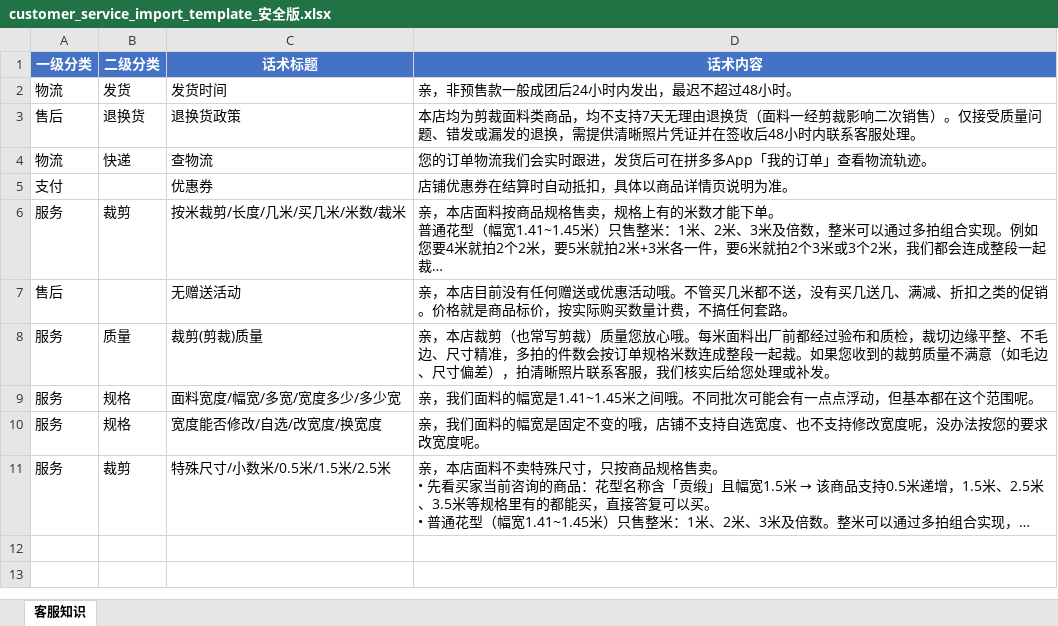
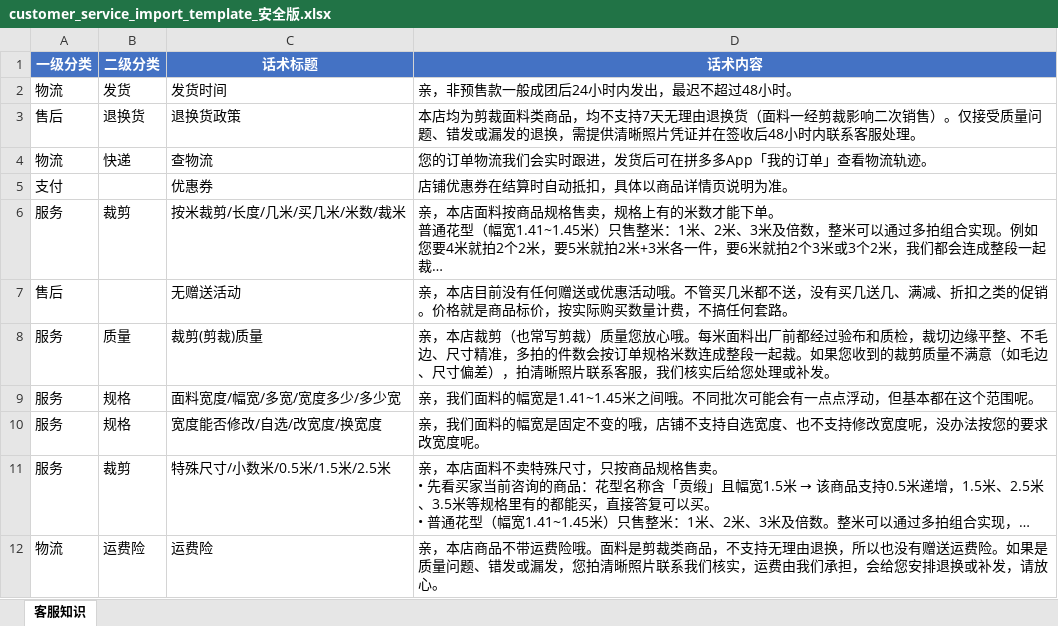
Before and after one commit to hunter-bot-cheater/pdd-ai-customer-service, an Excel workbook: customer_service_import_template_安全版.xlsx, sheet 客服知识, drawn as a sheet; long unchanged cells end in …; values as stored, in another font and other column widths than the file's, no borders; the diff names each change by its address in the sheet, - before the commit and + after, or states it on an @@ line.

Commit message:
feat(kb): 新增'无运费险'客服知识（Excel 模板 + SQLite 同步）
- 文案：亲，本店商品不带运费险哦。面料是剪裁类商品，不支持无理由退换，
  所以也没有赠送运费险。如果是质量问题、错发或漏发，拍清晰照片联系核实，
  运费由我们承担，安排退换或补发。
- 同步 3 处：
  * customer_service_import_template.xlsx 追加 1 行（物流/运费险/运费险）
  * customer_service_import_template_安全版.xlsx 追加 1 行
  * temp/channel_shop.db customer_service_knowledge 新增 id=34(shop1)、35(shop2)
- 校验：三处 content 逐字一致。

```diff
--- a/customer_service_import_template_安全版.xlsx (sheet 客服知识)
+++ b/customer_service_import_template_安全版.xlsx (sheet 客服知识)
+row 12: 物流 | 运费险 | 运费险 | 亲，本店商品不带运费险哦。面料是剪裁类商品，不支持无理由退换，所以也没有赠送运费险。如果是质量问题、错发或漏发，您拍清晰照片联系我们核实，运费由我们承担，会给您安排退换或补发，请放心。
```
Also changed, not shown: customer_service_import_template.xlsx.
